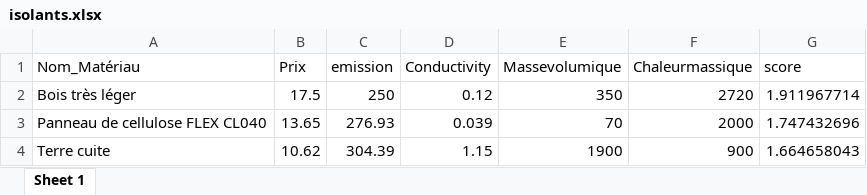
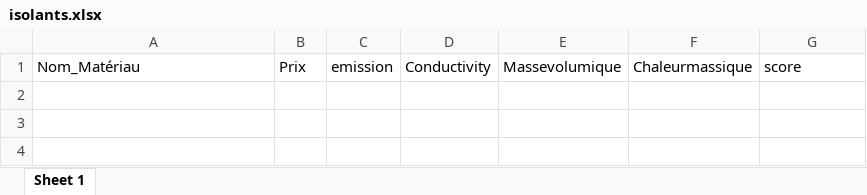
Before and after one commit to gnipiezi/BIM-Project, an Excel workbook: isolants.xlsx, sheet Sheet 1, drawn as a sheet; values as stored, in another font and other column widths than the file's, no borders; the diff names each change by its address in the sheet, - before the commit and + after, or states it on an @@ line.

```diff
--- a/isolants.xlsx (sheet Sheet 1)
+++ b/isolants.xlsx (sheet Sheet 1)
-row 2: Bois très léger | 17.5 | 250 | 0.12 | 350 | 2720 | 1.911967714
-row 3: Panneau de cellulose FLEX CL040 | 13.65 | 276.93 | 0.039 | 70 | 2000 | 1.747432696
-row 4: Terre cuite | 10.62 | 304.39 | 1.15 | 1900 | 900 | 1.664658043
```
Also changed, not shown: Construction_Isolants_classified.xlsx, output/materiaux_et_isolants.xlsx, 2 other files.
